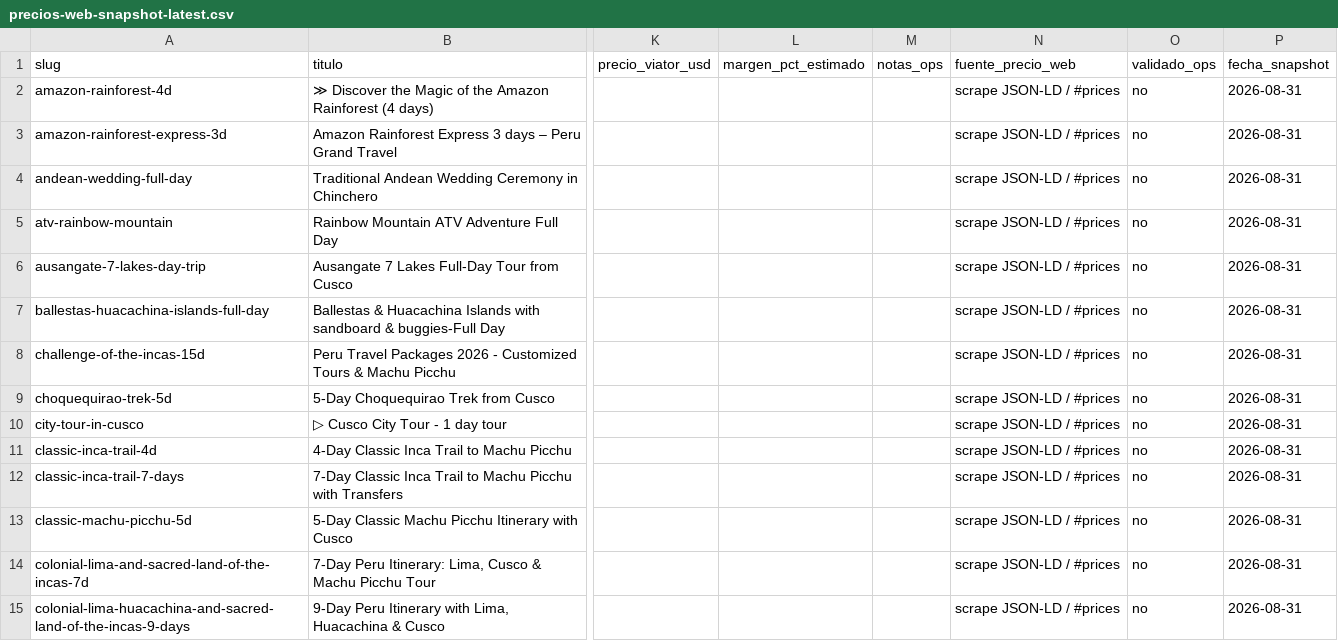
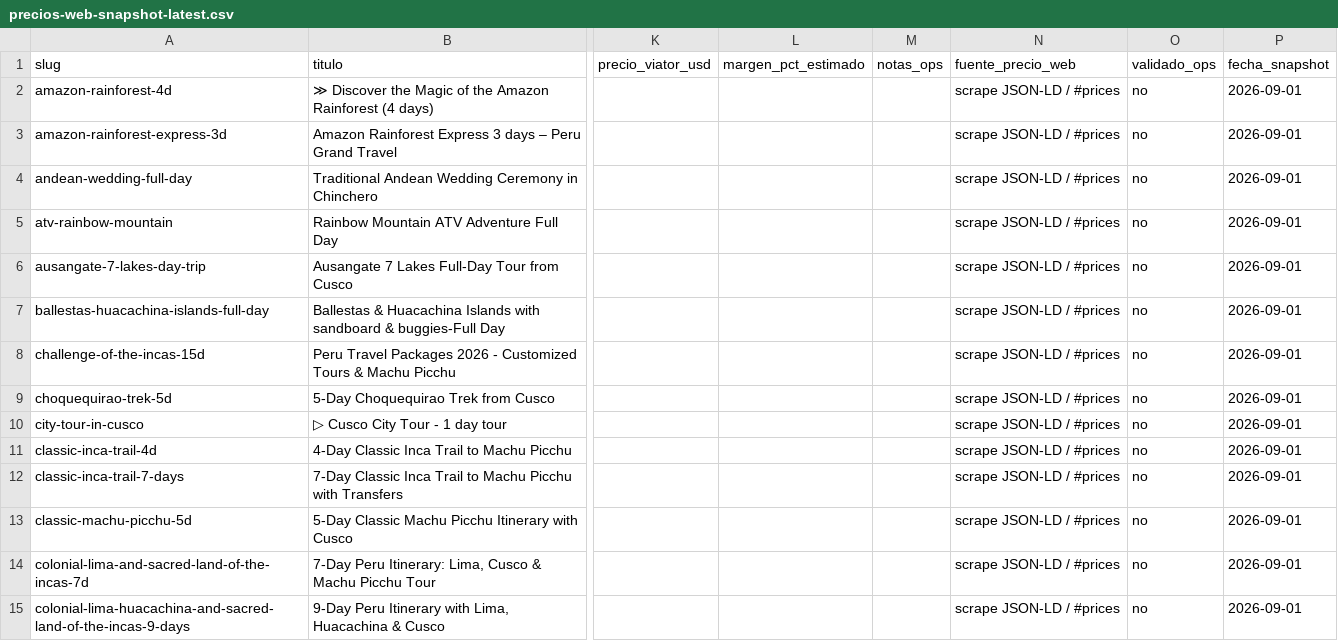
Before and after one commit to JairoProDev/pgt-peru-grand-travel, a CSV file: 04-producto/datos/precios-otas/precios-web-snapshot-latest.csv, drawn as a sheet; only a part is shown, gaps mark what is left out; the diff covers the shown part only; the diff names each change by its address in the sheet, - before the commit and + after, or states it on an @@ line.

Commit message:
docs(producto): fuentes de verdad y snapshot precios web (1 sep)
Actualiza catálogo, precios OTAS y mapa Drive para alinear datos
de producto con la migración de tours.

```diff
--- a/04-producto/datos/precios-otas/precios-web-snapshot-latest.csv
+++ b/04-producto/datos/precios-otas/precios-web-snapshot-latest.csv
-P2:P15 (fecha_snapshot): 2026-08-31
+P2:P15 (fecha_snapshot): 2026-09-01
```
Also changed, not shown: 56 edited cells elsewhere in this file, 4 other files.
